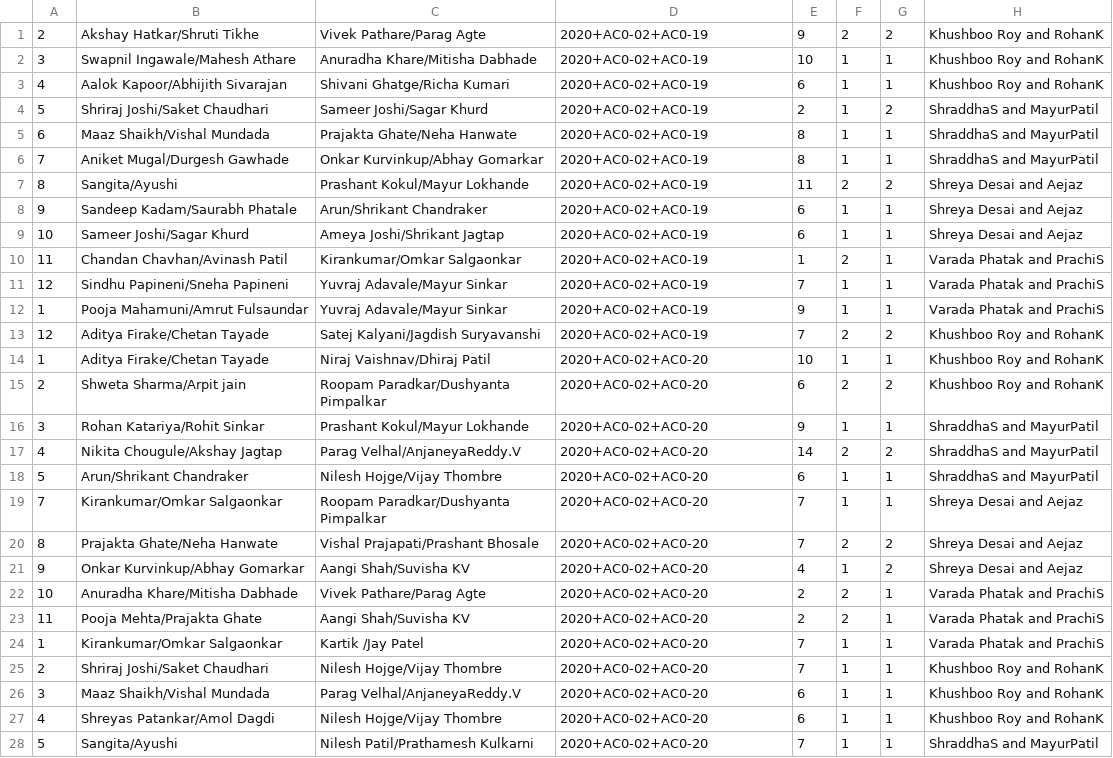
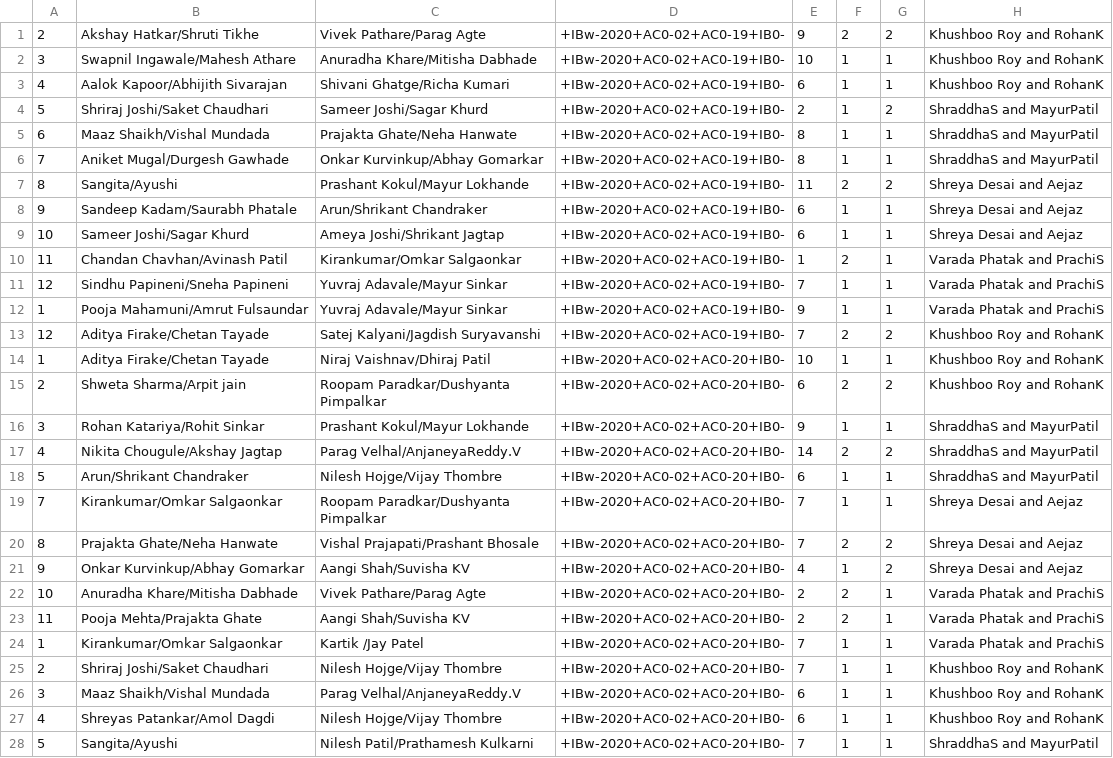
Before and after one commit to rk-personal/tournament-supervisor, a CSV file: img/Matches.csv, drawn as a sheet; only a part is shown; the diff covers the shown part only; the diff names each change by its address in the sheet, - before the commit and + after, or states it on an @@ line.

```diff
--- a/img/Matches.csv
+++ b/img/Matches.csv
-D1:D13: 2020+AC0-02+AC0-19
+D1:D13: +IBw-2020+AC0-02+AC0-19+IB0-
-D14:D28: 2020+AC0-02+AC0-20
+D14:D28: +IBw-2020+AC0-02+AC0-20+IB0-
```
Also changed, not shown: 62 edited cells elsewhere in this file, 1 other file.
